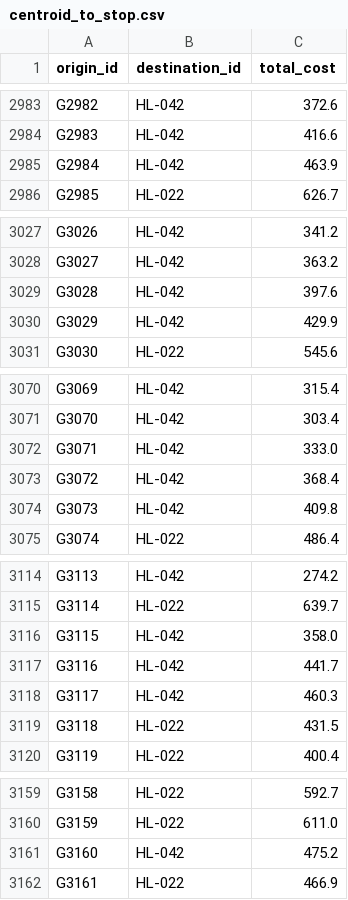
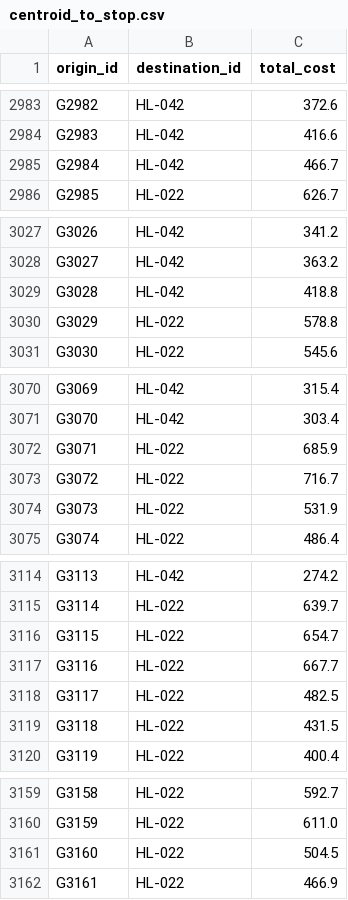
Before and after one commit to capstonegeodesi2026-debug/PRGG, a CSV file: data/od_matrix/centroid_to_stop.csv, drawn as a sheet; only a part is shown, gaps mark what is left out.

```diff
--- a/data/od_matrix/centroid_to_stop.csv
+++ b/data/od_matrix/centroid_to_stop.csv
@@ -2984,3 +2984,3 @@ G2982,HL-042,372.6
 G2983,HL-042,416.6
-G2984,HL-042,463.9
+G2984,HL-042,466.7
 G2985,HL-022,626.7
@@ -3028,4 +3028,4 @@ G3026,HL-042,341.2
 G3027,HL-042,363.2
-G3028,HL-042,397.6
-G3029,HL-042,429.9
+G3028,HL-042,418.8
+G3029,HL-022,578.8
 G3030,HL-022,545.6
@@ -3071,5 +3071,5 @@ G3069,HL-042,315.4
 G3070,HL-042,303.4
-G3071,HL-042,333.0
-G3072,HL-042,368.4
-G3073,HL-042,409.8
+G3071,HL-022,685.9
+G3072,HL-022,716.7
+G3073,HL-022,531.9
 G3074,HL-022,486.4
@@ -3115,5 +3115,5 @@ G3113,HL-042,274.2
 G3114,HL-022,639.7
-G3115,HL-042,358.0
-G3116,HL-042,441.7
-G3117,HL-042,460.3
+G3115,HL-022,654.7
+G3116,HL-022,667.7
+G3117,HL-022,482.5
 G3118,HL-022,431.5
@@ -3160,3 +3160,3 @@ G3158,HL-022,592.7
 G3159,HL-022,611.0
-G3160,HL-042,475.2
+G3160,HL-022,504.5
 G3161,HL-022,466.9
```
Also changed, not shown: data/od_matrix/centroid_to_health.csv, data/od_matrix/centroid_to_mart.csv, 14 other files.
